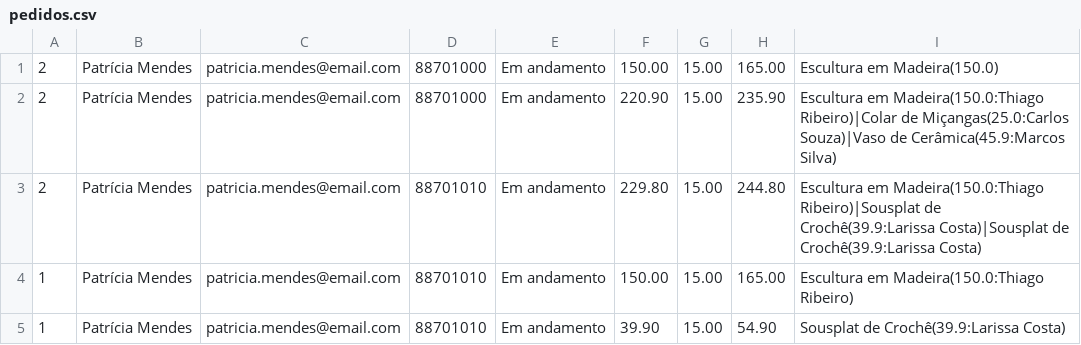
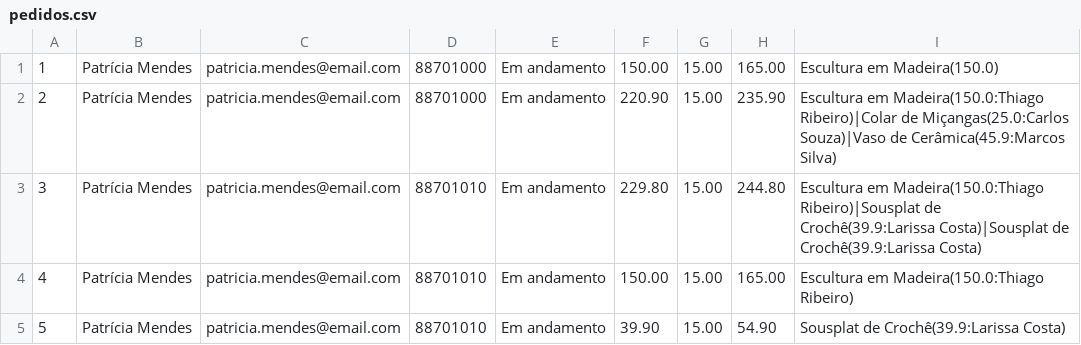
Before and after one commit to Felipe195-Gr/SIMPA, a CSV file: pedidos.csv, drawn as a sheet.

```diff
--- a/pedidos.csv
+++ b/pedidos.csv
@@ -1,5 +1,5 @@
-2;Patrícia Mendes;patricia.mendes@email.com;88701000;Em andamento;150.00;15.00;165.00;Escultura em Madeira(150.0)
+1;Patrícia Mendes;patricia.mendes@email.com;88701000;Em andamento;150.00;15.00;165.00;Escultura em Madeira(150.0)
 2;Patrícia Mendes;patricia.mendes@email.com;88701000;Em andamento;220.90;15.00;235.90;Escultura em Madeira(150.0:Thiago Ribeiro)|Colar de Miçangas(25.0:Carlos Souza)|Vaso de Cerâmica(45.9:Marcos Silva)
-2;Patrícia Mendes;patricia.mendes@email.com;88701010;Em andamento;229.80;15.00;244.80;Escultura em Madeira(150.0:Thiago Ribeiro)|Sousplat de Crochê(39.9:Larissa Costa)|Sousplat de Crochê(39.9:Larissa Costa)
-1;Patrícia Mendes;patricia.mendes@email.com;88701010;Em andamento;150.00;15.00;165.00;Escultura em Madeira(150.0:Thiago Ribeiro)
-1;Patrícia Mendes;patricia.mendes@email.com;88701010;Em andamento;39.90;15.00;54.90;Sousplat de Crochê(39.9:Larissa Costa)
+3;Patrícia Mendes;patricia.mendes@email.com;88701010;Em andamento;229.80;15.00;244.80;Escultura em Madeira(150.0:Thiago Ribeiro)|Sousplat de Crochê(39.9:Larissa Costa)|Sousplat de Crochê(39.9:Larissa Costa)
+4;Patrícia Mendes;patricia.mendes@email.com;88701010;Em andamento;150.00;15.00;165.00;Escultura em Madeira(150.0:Thiago Ribeiro)
+5;Patrícia Mendes;patricia.mendes@email.com;88701010;Em andamento;39.90;15.00;54.90;Sousplat de Crochê(39.9:Larissa Costa)
```
